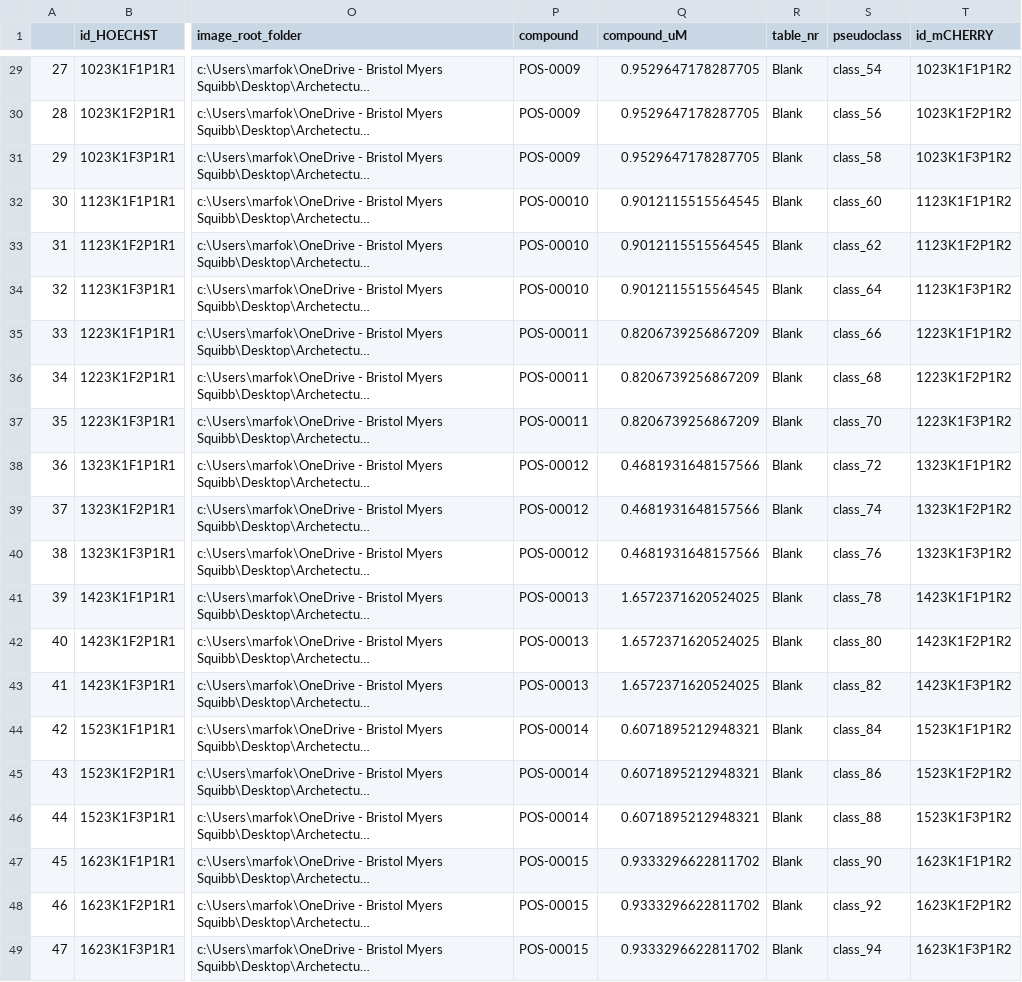
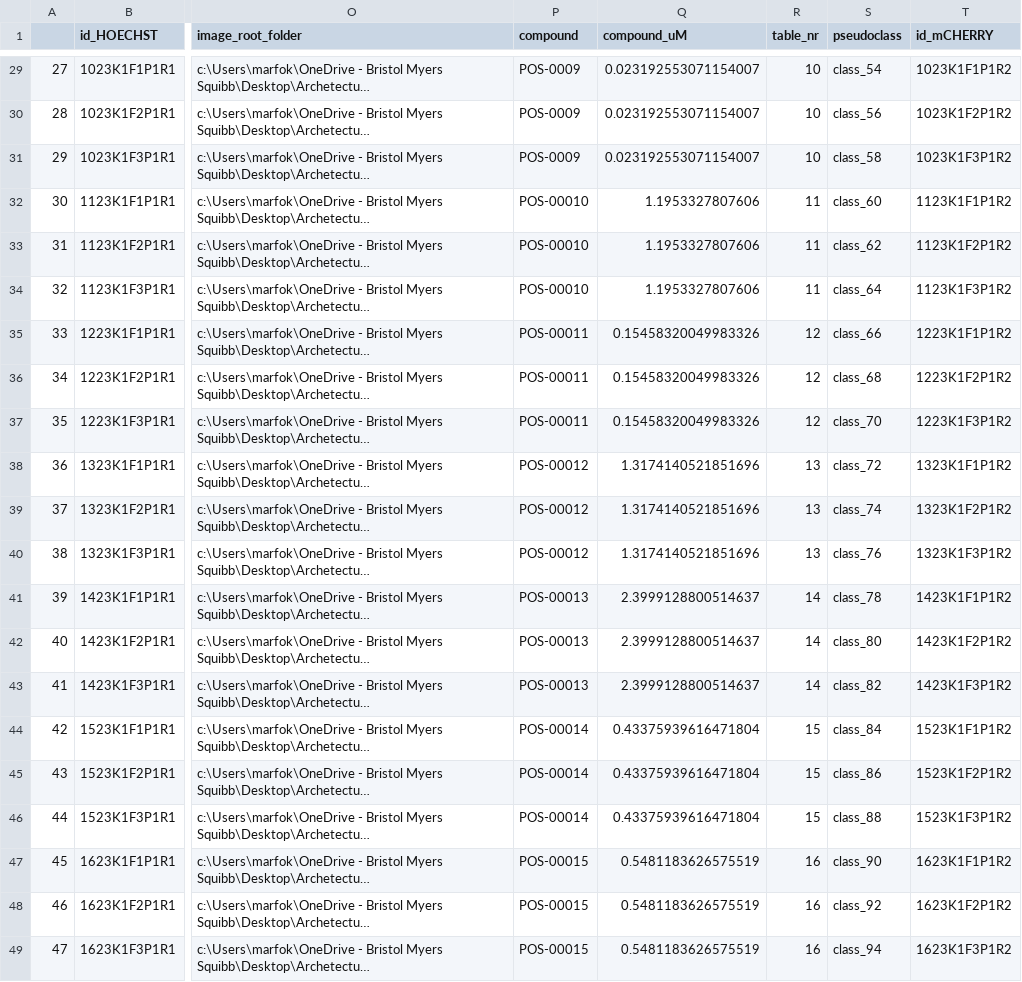
Before and after one commit to worldteacher-global/UMM-Discovery, a CSV file: pivoted_channelID_data.csv, drawn as a sheet; only a part is shown, gaps mark what is left out; long unchanged cells end in …; the diff covers the shown part only; the diff names each change by its address in the sheet, - before the commit and + after, or states it on an @@ line.

```diff
--- a/pivoted_channelID_data.csv
+++ b/pivoted_channelID_data.csv
-Q29:Q31 (compound_uM): 0.9529647178287705
+Q29:Q31 (compound_uM): 0.023192553071154007
-R29:R31 (table_nr): Blank
+R29:R31 (table_nr): 10
-Q32:Q34 (compound_uM): 0.9012115515564545
+Q32:Q34 (compound_uM): 1.1953327807606
-R32:R34 (table_nr): Blank
+R32:R34 (table_nr): 11
-Q35:Q37 (compound_uM): 0.8206739256867209
+Q35:Q37 (compound_uM): 0.15458320049983326
-R35:R37 (table_nr): Blank
+R35:R37 (table_nr): 12
-Q38:Q40 (compound_uM): 0.4681931648157566
+Q38:Q40 (compound_uM): 1.3174140521851696
-R38:R40 (table_nr): Blank
+R38:R40 (table_nr): 13
-Q41:Q43 (compound_uM): 1.6572371620524025
+Q41:Q43 (compound_uM): 2.3999128800514637
-R41:R43 (table_nr): Blank
+R41:R43 (table_nr): 14
-Q44:Q46 (compound_uM): 0.6071895212948321
+Q44:Q46 (compound_uM): 0.43375939616471804
-R44:R46 (table_nr): Blank
+R44:R46 (table_nr): 15
-Q47:Q49 (compound_uM): 0.9333296622811702
+Q47:Q49 (compound_uM): 0.5481183626575519
-R47:R49 (table_nr): Blank
+R47:R49 (table_nr): 16
```
Also changed, not shown: 54 edited cells elsewhere in this file, 3 other files.
